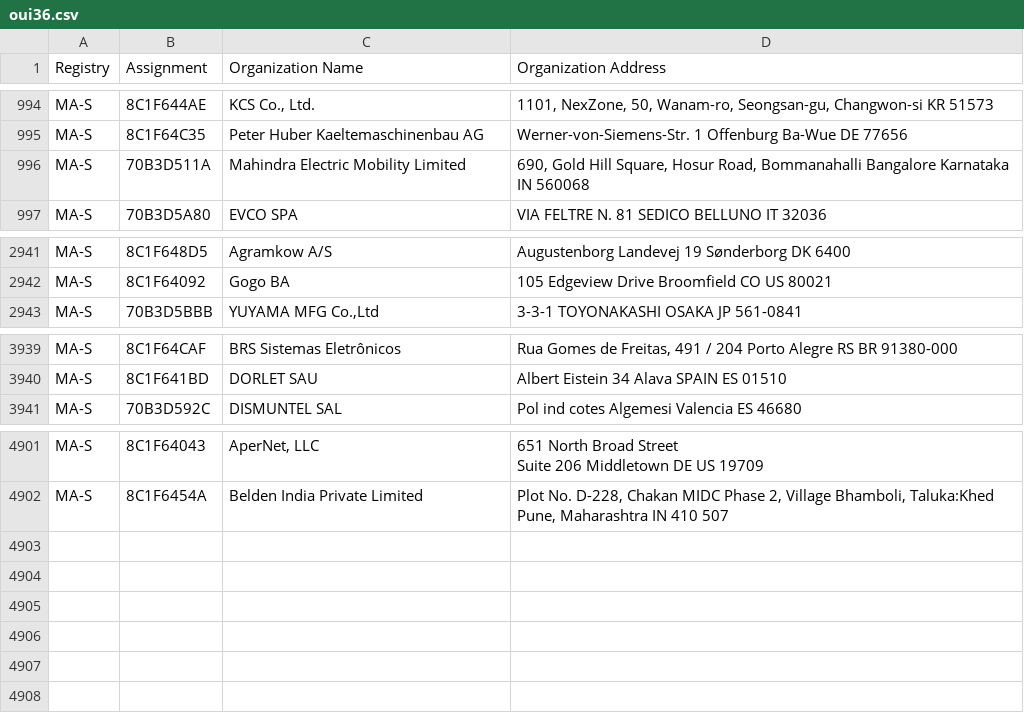
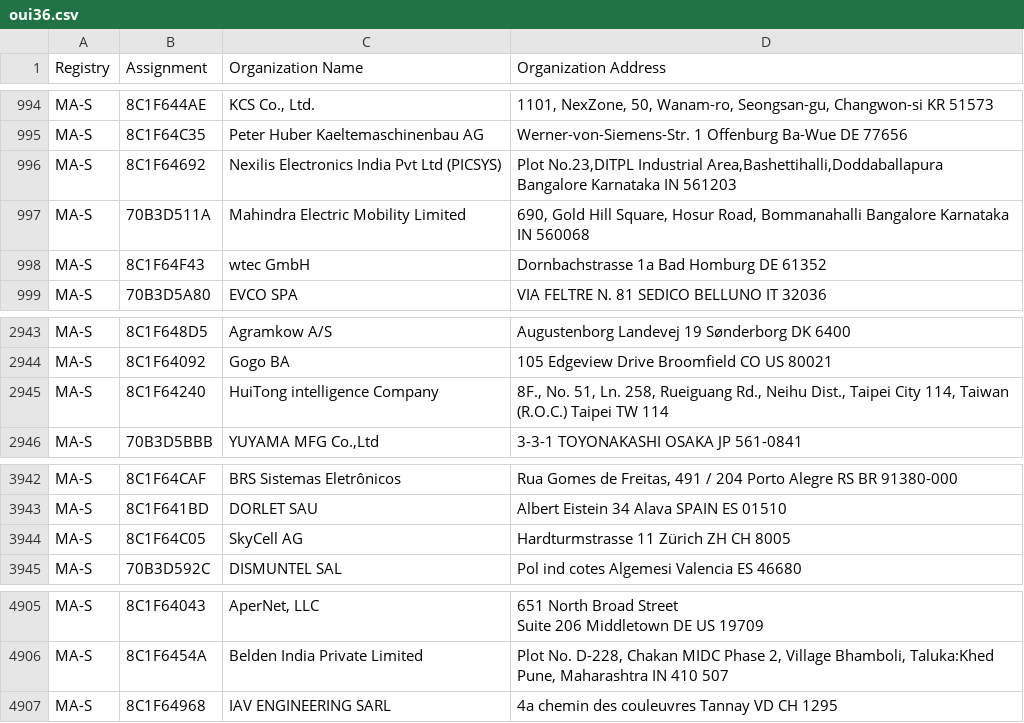
Before and after one commit to 955a0/MACAddress, a CSV file: oui36.csv, drawn as a sheet; only a part is shown, gaps mark what is left out.

```diff
--- a/oui36.csv
+++ b/oui36.csv
@@ -997,3 +997,5 @@ MA-S,8C1F644AE,"KCS Co., Ltd.","1101, NexZone, 50, Wanam-ro, Seongsan-gu, Changw
 MA-S,8C1F64C35,Peter Huber Kaeltemaschinenbau AG,Werner-von-Siemens-Str. 1 Offenburg Ba-Wue DE 77656
+MA-S,8C1F64692,Nexilis Electronics India Pvt Ltd (PICSYS),"Plot No.23,DITPL Industrial Area,Bashettihalli,Doddaballapura Bangalore Karnataka IN 561203 "
 MA-S,70B3D511A,Mahindra Electric Mobility Limited,"690, Gold Hill Square, Hosur Road, Bommanahalli Bangalore Karnataka IN 560068 "
+MA-S,8C1F64F43,wtec GmbH,Dornbachstrasse 1a Bad Homburg  DE 61352
 MA-S,70B3D5A80,EVCO SPA,VIA FELTRE N. 81 SEDICO BELLUNO IT 32036
@@ -2948,2 +2950,3 @@ MA-S,8C1F648D5,Agramkow A/S,Augustenborg Landevej 19 Sønderborg  DK 6400
 MA-S,8C1F64092,Gogo BA ,105 Edgeview Drive Broomfield CO US 80021
+MA-S,8C1F64240,HuiTong intelligence Company,"8F., No. 51, Ln. 258, Rueiguang Rd., Neihu Dist., Taipei City 114, Taiwan (R.O.C.) Taipei  TW 114 "
 MA-S,70B3D5BBB,"YUYAMA MFG Co.,Ltd",3-3-1 TOYONAKASHI OSAKA JP 561-0841
@@ -3950,2 +3953,3 @@ MA-S,8C1F64CAF,BRS Sistemas Eletrônicos,"Rua Gomes de Freitas, 491 / 204 Porto
 MA-S,8C1F641BD,DORLET SAU,Albert Eistein 34 Alava SPAIN ES 01510
+MA-S,8C1F64C05,SkyCell AG,Hardturmstrasse 11 Zürich ZH CH 8005
 MA-S,70B3D592C,DISMUNTEL SAL,Pol ind cotes Algemesi Valencia ES 46680
@@ -4913 +4917,2 @@ Suite 206 Middletown DE US 19709 "
 MA-S,8C1F6454A,Belden India Private Limited,"Plot No. D-228, Chakan MIDC Phase 2,  Village Bhamboli, Taluka:Khed Pune, Maharashtra IN 410 507 "
+MA-S,8C1F64968,IAV ENGINEERING SARL,4a chemin des couleuvres Tannay VD CH 1295
```
Also changed, not shown: mam.csv, 1 other file.
